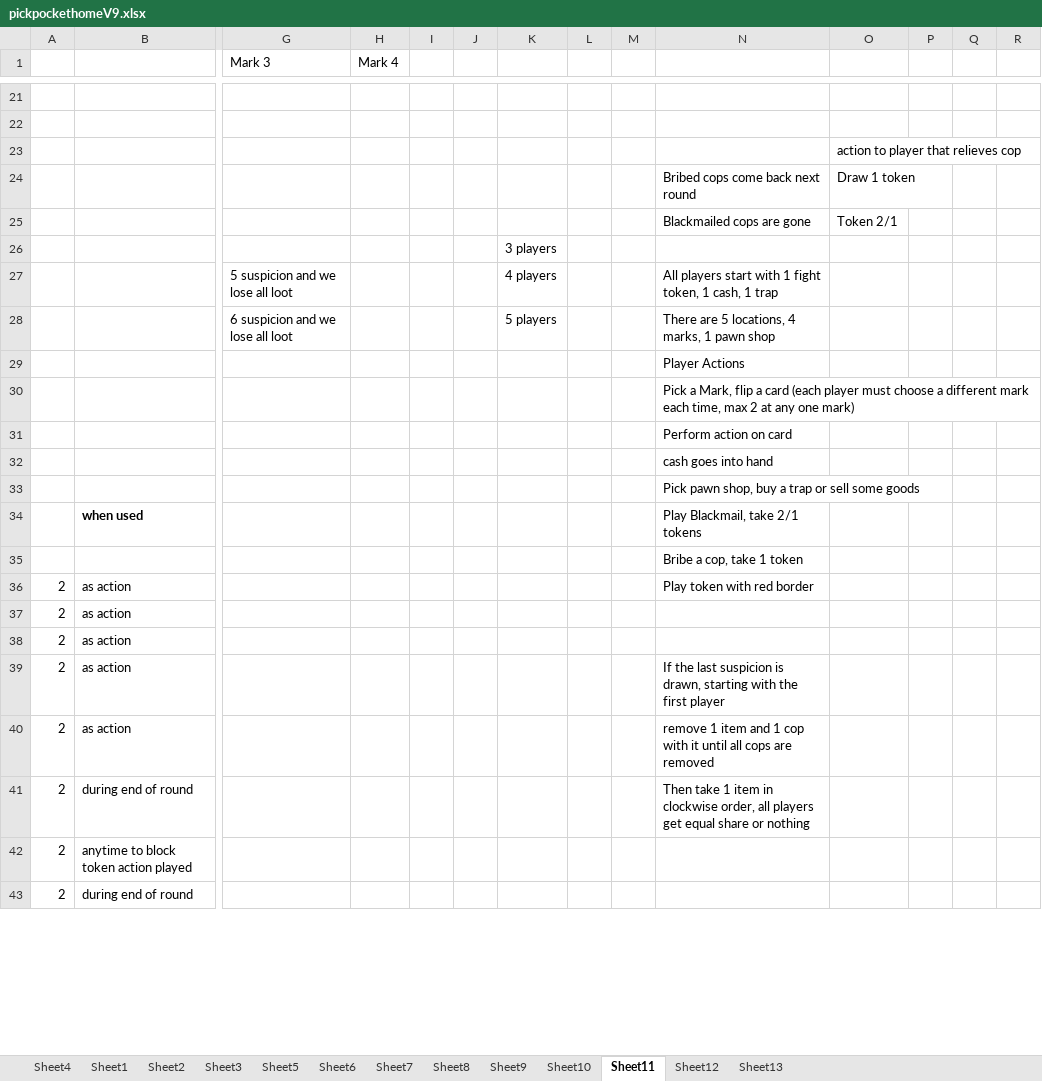
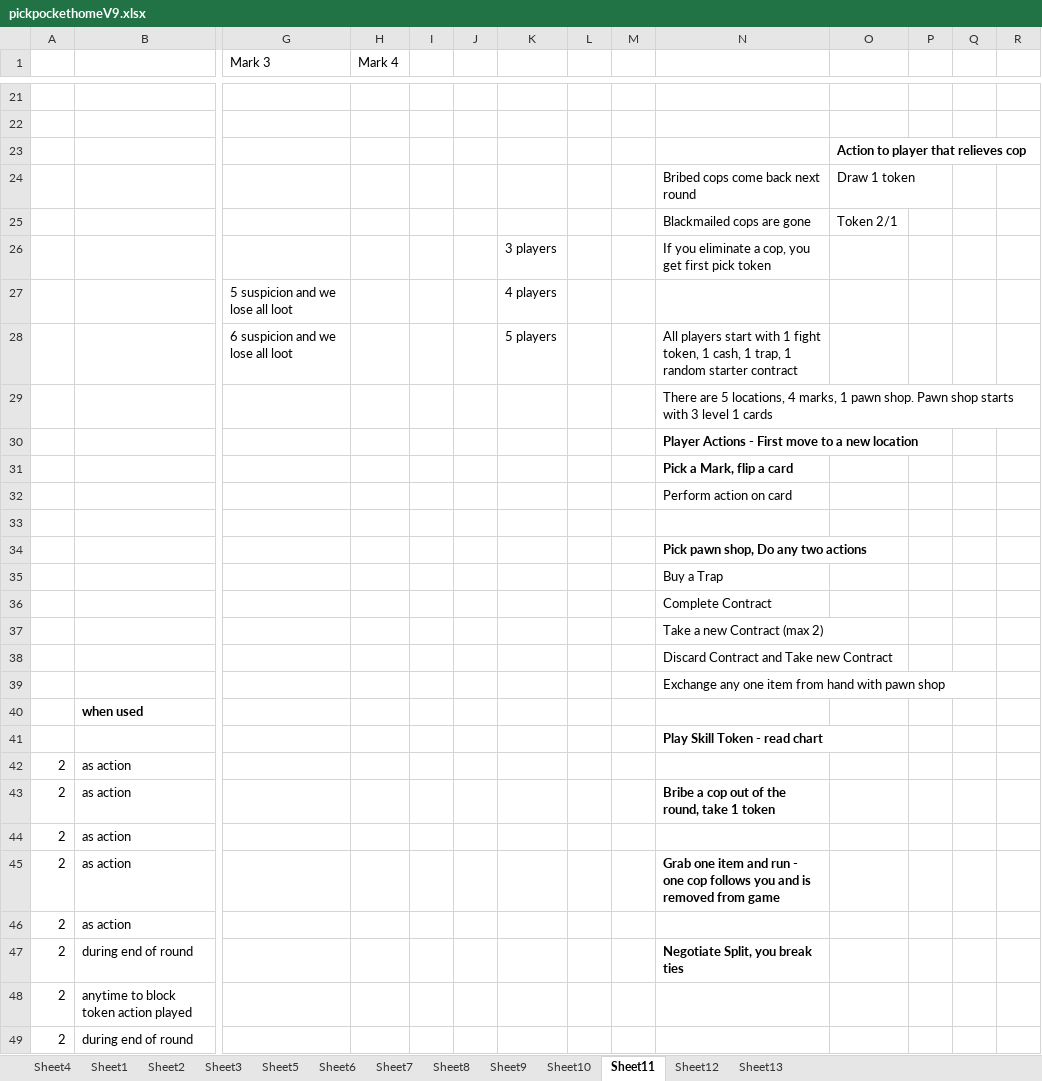
Before and after one commit to gmkagan/dsfrontend, an Excel workbook: pickpockethomeV9.xlsx, sheet Sheet11, drawn as a sheet; only a part is shown, gaps mark what is left out; values as stored, in another font and other column widths than the file's, no borders; addresses are those after the commit; rows hold the shown columns only; the diff covers the shown part only; the diff names each change by its address in the sheet, - before the commit and + after, or states it on an @@ line.

```diff
--- a/pickpockethomeV9.xlsx (sheet Sheet11)
+++ b/pickpockethomeV9.xlsx (sheet Sheet11)
-O23: action to player that relieves cop
+O23: Action to player that relieves cop
-O23 bold: off
+O23 bold: on
-N26: (empty)
+N26: If you eliminate a cop, you get first pick token
-N27: All players start with 1 fight token, 1 cash, 1 trap
+N27: (empty)
-N28: There are 5 locations, 4 marks, 1 pawn shop
+N28: All players start with 1 fight token, 1 cash, 1 trap, 1 random starter contract
-N29: Player Actions
+N29: There are 5 locations, 4 marks, 1 pawn shop. Pawn shop starts with 3 level 1 cards
-N30: Pick a Mark, flip a card (each player must choose a different mark each time, max 2 at any one mark)
+N30: Player Actions - First move to a new location
-N30 bold: off
+N30 bold: on
+row 31:  |  |  |  |  |  |  |  |  | Pick a Mark, flip a card
+row 33: (empty)
-N34: cash goes into hand
+N34: Pick pawn shop, Do any two actions
-N34 bold: off
+N34 bold: on
-N35: Pick pawn shop, buy a trap or sell some goods
+N35: Buy a Trap
+row 36:  |  |  |  |  |  |  |  |  | Complete Contract
+row 37:  |  |  |  |  |  |  |  |  | Take a new Contract (max 2)
+row 38:  |  |  |  |  |  |  |  |  | Discard Contract and Take new Contract
+row 39:  |  |  |  |  |  |  |  |  | Exchange any one item from hand with pawn shop
-N40: Play Blackmail, take 2/1 tokens
+N40: (empty)
-N41: Bribe a cop, take 1 token
+N41: Play Skill Token - read chart
-N41 bold: off
+N41 bold: on
-N42: Play token with red border
+N42: (empty)
-N43: (empty)
+N43: Bribe a cop out of the round, take 1 token
-N45: If the last suspicion is drawn, starting with the first player
+N45: Grab one item and run - one cop follows you and is removed from game
-N45 bold: off
+N45 bold: on
-N46: remove 1 item and 1 cop with it until all cops are removed
+N46: (empty)
-N47: Then take 1 item in clockwise order, all players get equal share or nothing
+N47: Negotiate Split, you break ties
-N47 bold: off
+N47 bold: on
```
Also changed, not shown: 6 edited cells elsewhere in this sheet, sheet Sheet2, 2 other files.
